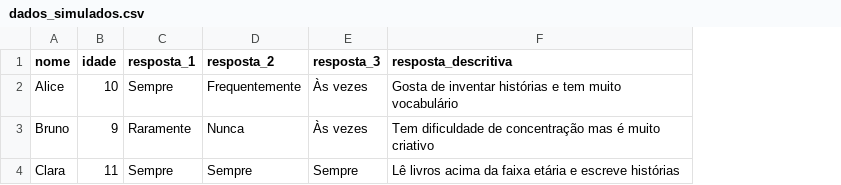
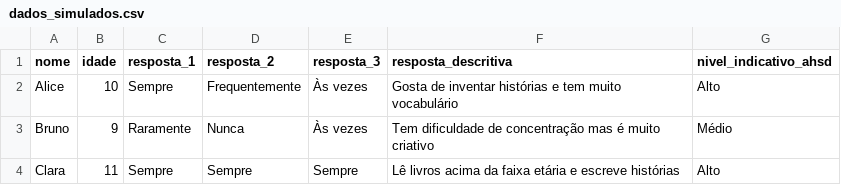
Before and after one commit to theezequiel42/neuroprofiler-ai, a CSV file: data/dados_simulados.csv, drawn as a sheet; the diff names each change by its address in the sheet, - before the commit and + after, or states it on an @@ line.

Commit message:
feat: Implementar sistema de avaliação de alunos com perguntas descritivas e normalização de respostas
- Adicionadas perguntas descritivas em 'blocos_ahsd.py' para avaliação de características gerais, habilidades, criatividade, comprometimento e liderança.
- Criado script 'visualizacao.py' para plotagem de gráficos radar das pontuações dos alunos.
- Implementado classificador RandomForest em 'classificador.py' para análise de dados de desempenho.
- Adicionada normalização de respostas em 'normalizacao.py' para garantir a consistência dos dados.
- Gerados arquivos de cache para otimização de desempenho.

```diff
--- a/data/dados_simulados.csv
+++ b/data/dados_simulados.csv
+column G (nivel_indicativo_ahsd), rows 2-4: Alto | Médio | Alto
```
Also changed, not shown: 14 other files.
